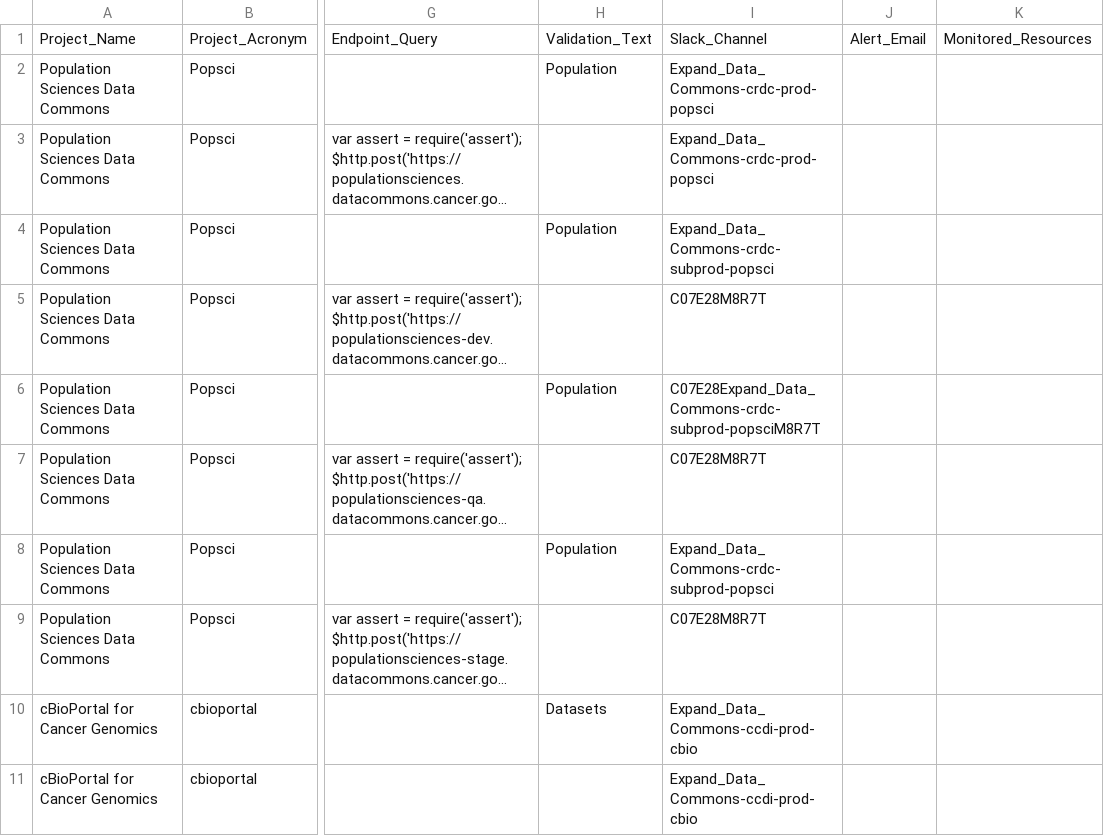
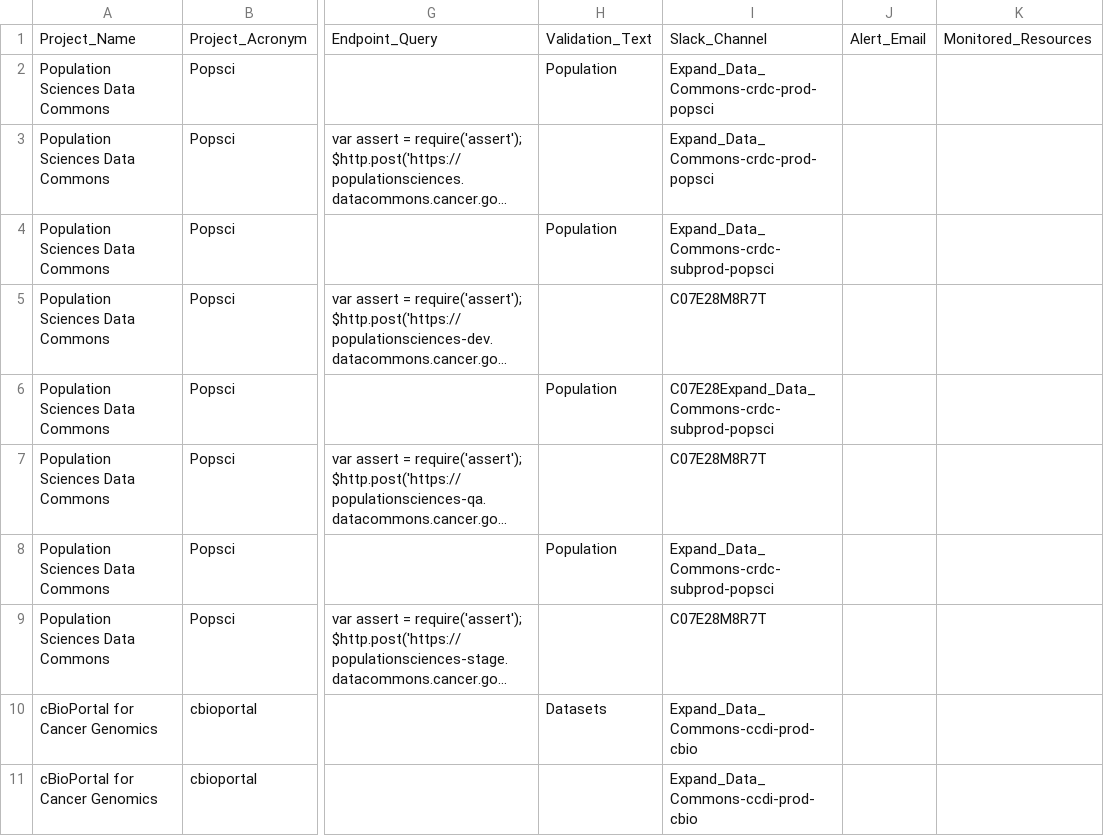
Before and after one commit to CBIIT/datacommons-devops, a CSV file: monitoring/FNL-Monitoring-List-datadog.csv, drawn as a sheet; only a part is shown, gaps mark what is left out; long unchanged cells end in …; the diff names each change by its address in the sheet, - before the commit and + after, or states it on an @@ line.

Commit message:
corrected popsci slack channel

```diff
--- a/monitoring/FNL-Monitoring-List-datadog.csv
+++ b/monitoring/FNL-Monitoring-List-datadog.csv
-I6: C07E28Expand_Data_Commons-crdc-subprod-popsciM8R7T
+I6: C07E28Expand_Data_Commons-crdc-subprod-popsci
```
